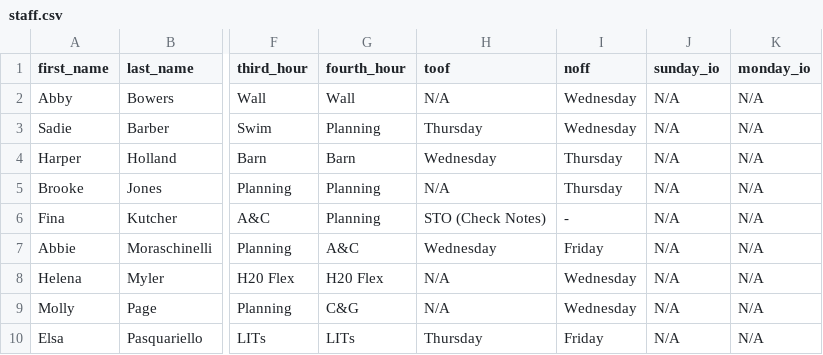
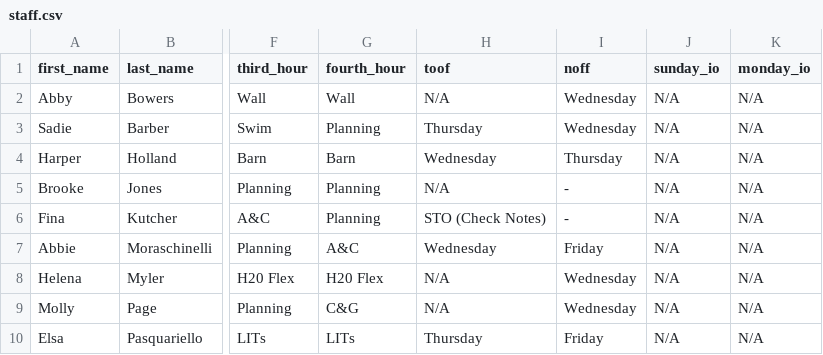
Before and after one commit to agreatquestion/agreatquestion.github.io, a CSV file: csv/staff.csv, drawn as a sheet; only a part is shown, gaps mark what is left out; the diff names each change by its address in the sheet, - before the commit and + after, or states it on an @@ line.

Commit message:
[IGNORE] Updated noffs

```diff
--- a/csv/staff.csv
+++ b/csv/staff.csv
-I5 (noff): Thursday
+I5 (noff): -
```
Also changed, not shown: 1 other file.
